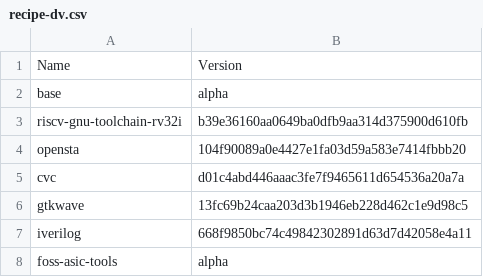
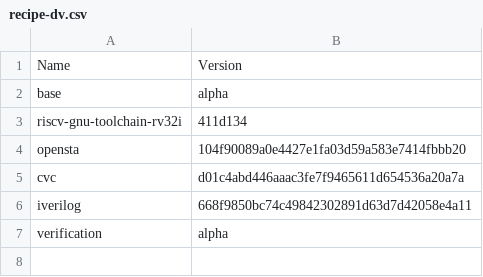
Before and after one commit to efabless/foss-asic-tools, a CSV file: recipes/recipe-dv.csv, drawn as a sheet.

```diff
--- a/recipes/recipe-dv.csv
+++ b/recipes/recipe-dv.csv
@@ -2,7 +2,6 @@ Name,Version
 base,alpha
-riscv-gnu-toolchain-rv32i,b39e36160aa0649ba0dfb9aa314d375900d610fb
+riscv-gnu-toolchain-rv32i,411d134
 opensta,104f90089a0e4427e1fa03d59a583e7414fbbb20
 cvc,d01c4abd446aaac3fe7f9465611d654536a20a7a
-gtkwave,13fc69b24caa203d3b1946eb228d462c1e9d98c5
 iverilog,668f9850bc74c49842302891d63d7d42058e4a11
-foss-asic-tools,alpha
+verification,alpha
```
Also changed, not shown: 3 other files.
